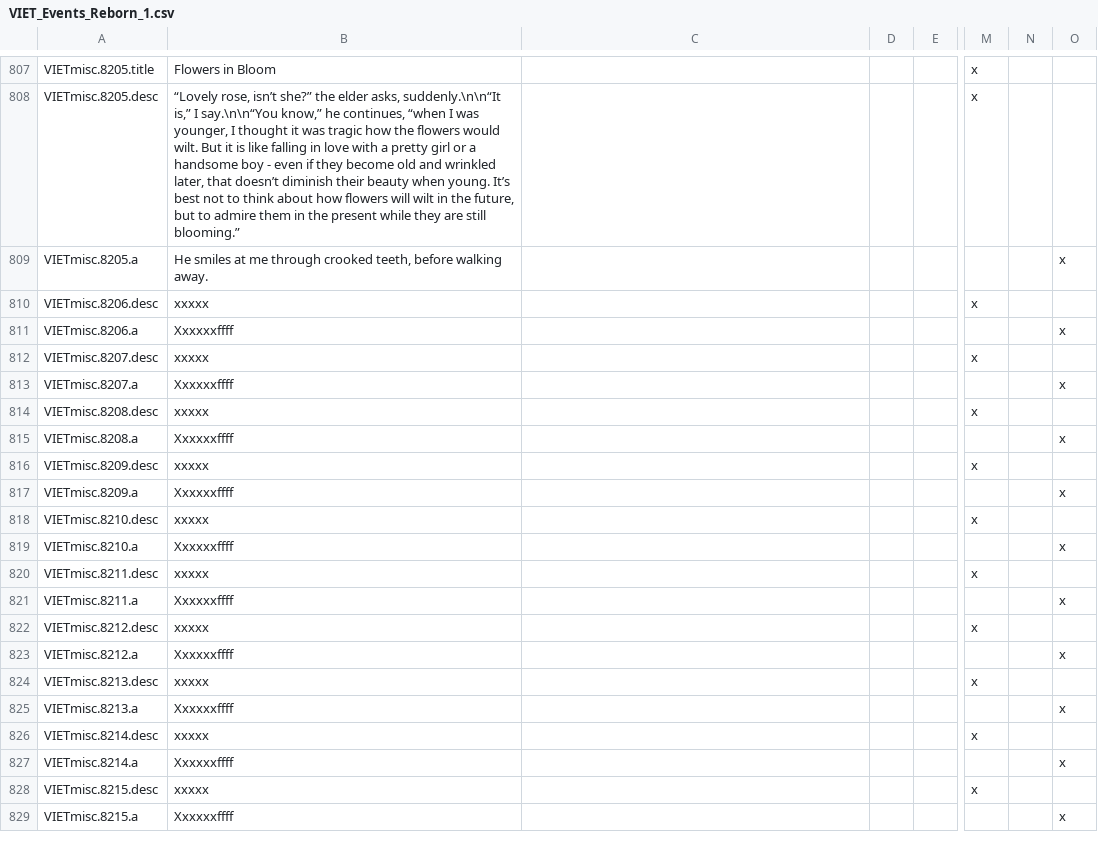
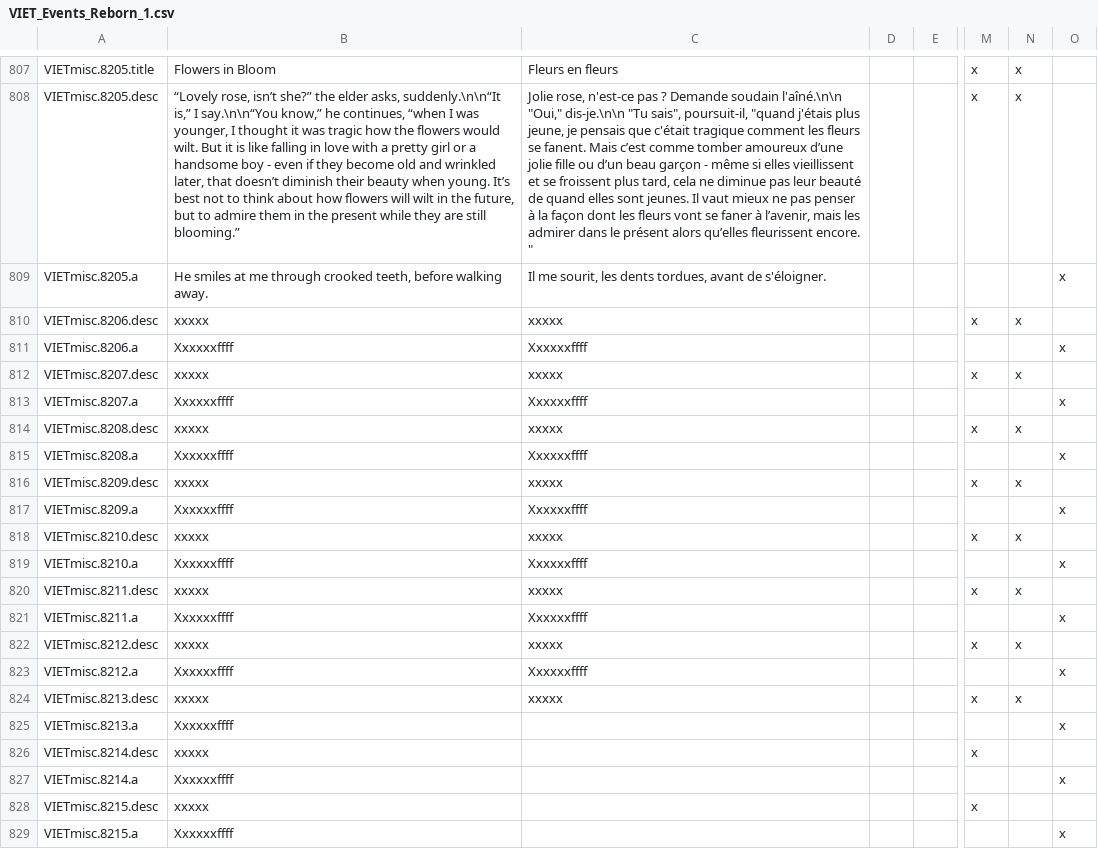
Before and after one commit to cybrxkhan/VIET-Events-Reborn, a CSV file: VIET Events/localisation/VIET_Events_Reborn_1.csv, drawn as a sheet; only a part is shown, gaps mark what is left out; the diff covers the shown part only; the diff names each change by its address in the sheet, - before the commit and + after, or states it on an @@ line.

```diff
--- a/VIET Events/localisation/VIET_Events_Reborn_1.csv
+++ b/VIET Events/localisation/VIET_Events_Reborn_1.csv
-C807: (empty)
+C807: Fleurs en fleurs
-N807:N808: (empty)
+N807:N808: x
-C808: (empty)
+C808: Jolie rose, n'est-ce pas ? Demande soudain l'aîné.\n\n "Oui," dis-je.\n\n "Tu sais", poursuit-il, "quand j'étais plus jeune, je pensais que c'était tragique comment les fleurs se fanent. Mais c’est comme tomber amoureux d’une jolie fille ou d’un beau garçon - même si elles vieillissent et se froissent plus tard, cela ne diminue pas leur beauté de quand elles sont jeunes. Il vaut mieux ne pas penser à la façon dont les fleurs vont se faner à l’avenir, mais les admirer dans le présent alors qu’elles fleurissent encore. "
-C809: (empty)
+C809: Il me sourit, les dents tordues, avant de s'éloigner.
-C810: (empty)
+C810: xxxxx
-N810: (empty)
+N810: x
-C811: (empty)
+C811: Xxxxxxffff
-C812: (empty)
+C812: xxxxx
-N812: (empty)
+N812: x
-C813: (empty)
+C813: Xxxxxxffff
-C814: (empty)
+C814: xxxxx
-N814: (empty)
+N814: x
-C815: (empty)
+C815: Xxxxxxffff
-C816: (empty)
+C816: xxxxx
-N816: (empty)
+N816: x
-C817: (empty)
+C817: Xxxxxxffff
-C818: (empty)
+C818: xxxxx
-N818: (empty)
+N818: x
-C819: (empty)
+C819: Xxxxxxffff
-C820: (empty)
+C820: xxxxx
-N820: (empty)
+N820: x
-C821: (empty)
+C821: Xxxxxxffff
-C822: (empty)
+C822: xxxxx
-N822: (empty)
+N822: x
-C823: (empty)
+C823: Xxxxxxffff
-C824: (empty)
+C824: xxxxx
-N824: (empty)
+N824: x
```
Also changed, not shown: 66 edited cells elsewhere in this file.
